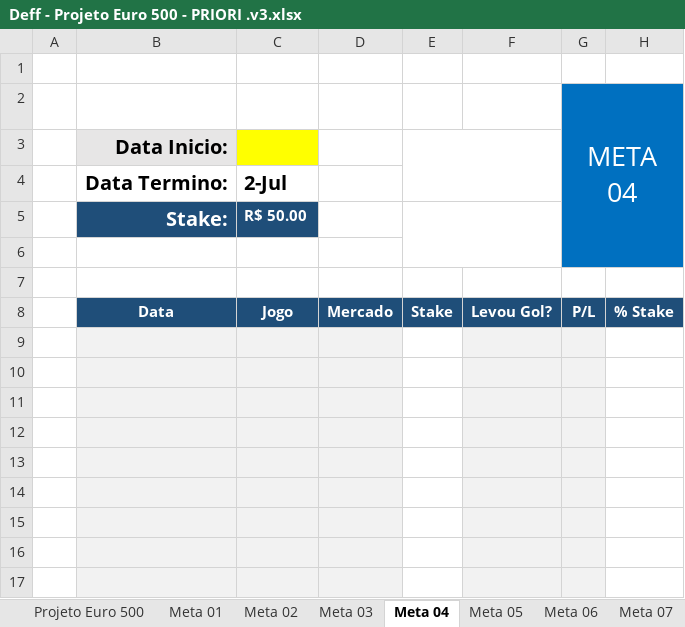
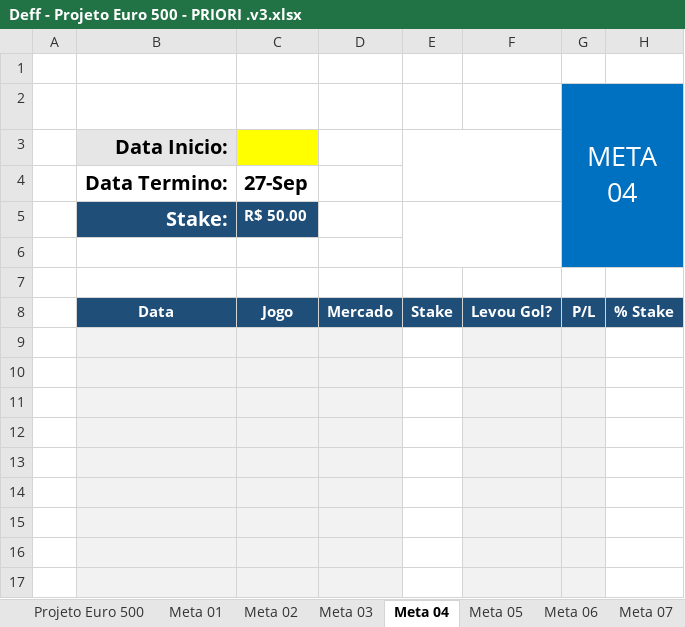
Before and after one commit to viniverk/Deff, an Excel workbook: BI_SOCCER/Projetos/Deff - Projeto Euro 500 - PRIORI .v3.xlsx, sheet Meta 04, drawn as a sheet; only a part is shown; values as stored, in another font and other column widths than the file's, no borders; charts and pictures and conditional formats not drawn; the diff names each change by its address in the sheet, - before the commit and + after, or states it on an @@ line.

```diff
--- a/BI_SOCCER/Projetos/Deff - Projeto Euro 500 - PRIORI .v3.xlsx (sheet Meta 04)
+++ b/BI_SOCCER/Projetos/Deff - Projeto Euro 500 - PRIORI .v3.xlsx (sheet Meta 04)
-C4 (Jogo): 2-Jul
+C4 (Jogo): 27-Sep
```
Also changed, not shown: sheet Meta 01, sheet Projeto Euro 500, sheet Meta 03, sheet Meta 08, sheet Meta 05, sheet Meta 07, 1 more sheet, charts or pictures, 3 other files.
